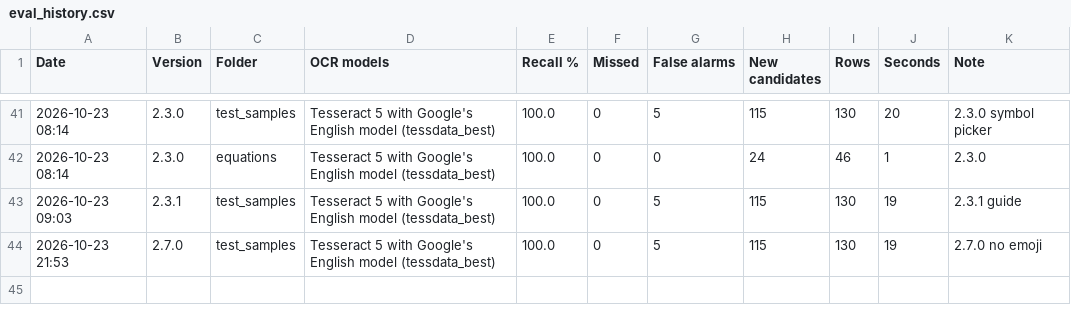
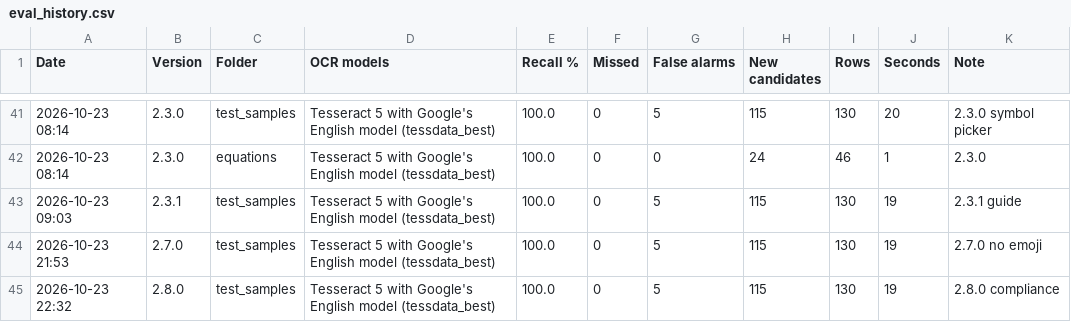
Before and after one commit to nicholasmichalenko-njm/acronym-hunter, a CSV file: tools/eval_history.csv, drawn as a sheet; only a part is shown, gaps mark what is left out; the diff names each change by its address in the sheet, - before the commit and + after, or states it on an @@ line.

```diff
--- a/tools/eval_history.csv
+++ b/tools/eval_history.csv
+row 45: 2026-10-23 22:32 | 2.8.0 | test_samples | Tesseract 5 with Google's English model (tessdata_best) | 100.0 | 0 | 5 | 115 | 130 | 19 | 2.8.0 compliance
```
Also changed, not shown: 2 other files.
